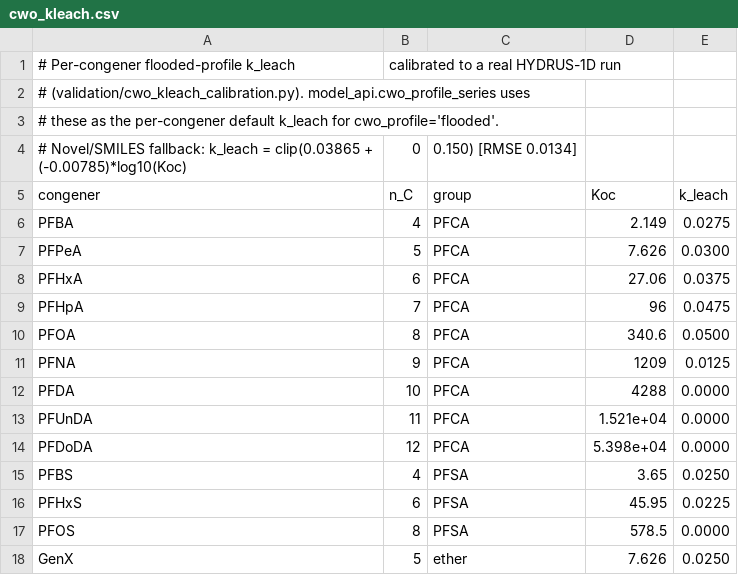
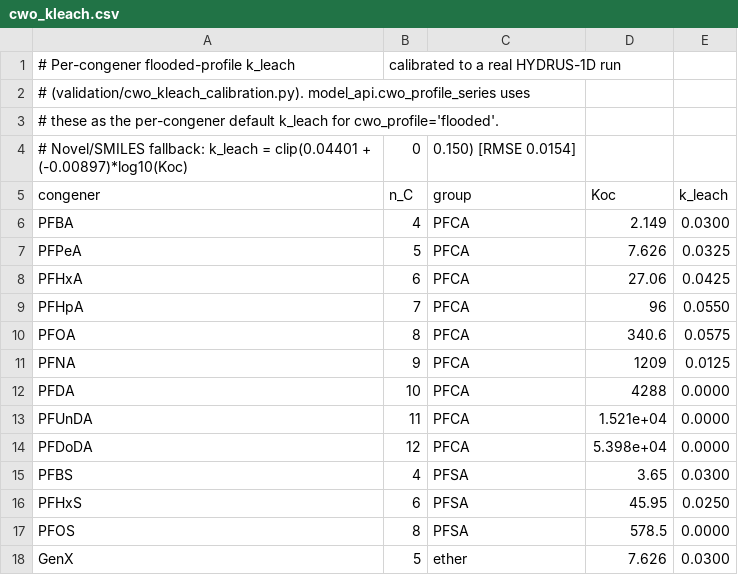
Before and after one commit to ccy5123/pfas-rice-model, a CSV file: params/cwo_kleach.csv, drawn as a sheet.

```diff
--- a/params/cwo_kleach.csv
+++ b/params/cwo_kleach.csv
@@ -3,9 +3,9 @@
 # these as the per-congener default k_leach for cwo_profile='flooded'.
-# Novel/SMILES fallback: k_leach = clip(0.03865 + (-0.00785)*log10(Koc), 0, 0.150)  [RMSE 0.0134]
+# Novel/SMILES fallback: k_leach = clip(0.04401 + (-0.00897)*log10(Koc), 0, 0.150)  [RMSE 0.0154]
 congener,n_C,group,Koc,k_leach
-PFBA,4,PFCA,2.149,0.0275
-PFPeA,5,PFCA,7.626,0.0300
-PFHxA,6,PFCA,27.06,0.0375
-PFHpA,7,PFCA,96,0.0475
-PFOA,8,PFCA,340.6,0.0500
+PFBA,4,PFCA,2.149,0.0300
+PFPeA,5,PFCA,7.626,0.0325
+PFHxA,6,PFCA,27.06,0.0425
+PFHpA,7,PFCA,96,0.0550
+PFOA,8,PFCA,340.6,0.0575
 PFNA,9,PFCA,1209,0.0125
@@ -14,5 +14,5 @@ PFUnDA,11,PFCA,1.521e+04,0.0000
 PFDoDA,12,PFCA,5.398e+04,0.0000
-PFBS,4,PFSA,3.65,0.0250
-PFHxS,6,PFSA,45.95,0.0225
+PFBS,4,PFSA,3.65,0.0300
+PFHxS,6,PFSA,45.95,0.0250
 PFOS,8,PFSA,578.5,0.0000
-GenX,5,ether,7.626,0.0250
+GenX,5,ether,7.626,0.0300
```
Also changed, not shown: validation/hydrus_coupled.csv, 7 other files.
